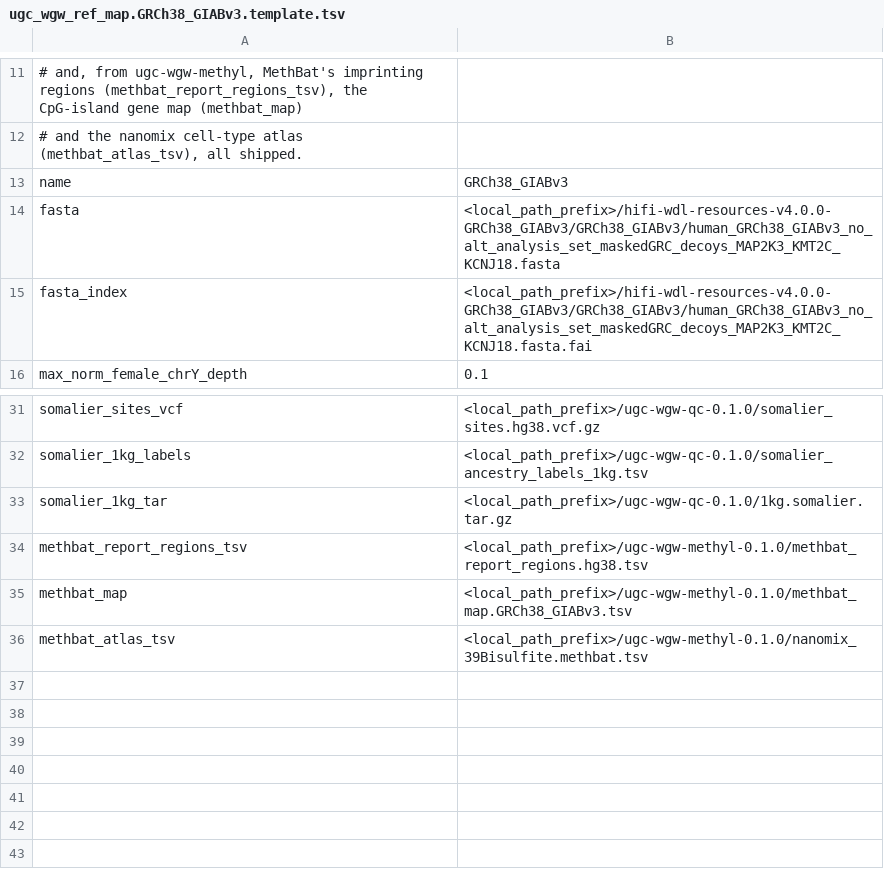
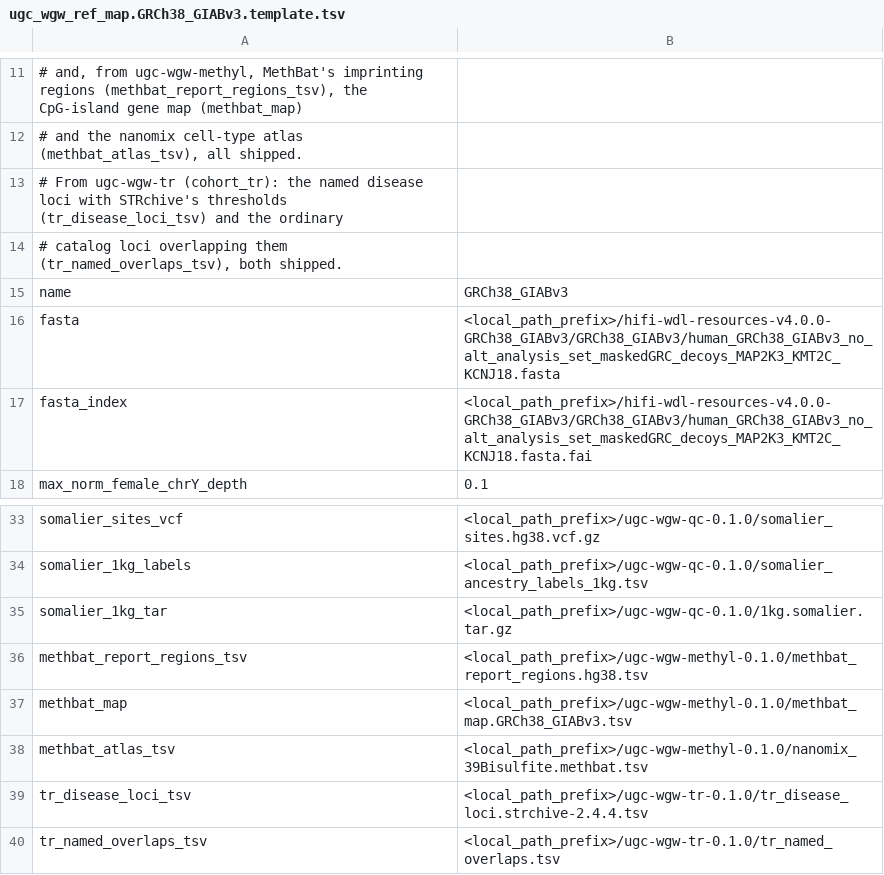
Before and after one commit to UppsalaGenomeCenter/ugc-wgw, a TSV file: references/ugc_wgw_ref_map.GRCh38_GIABv3.template.tsv, drawn as a sheet; only a part is shown, gaps mark what is left out.

```diff
--- a/references/ugc_wgw_ref_map.GRCh38_GIABv3.template.tsv
+++ b/references/ugc_wgw_ref_map.GRCh38_GIABv3.template.tsv
@@ -12,2 +12,4 @@
 # and the nanomix cell-type atlas (methbat_atlas_tsv), all shipped.
+# From ugc-wgw-tr (cohort_tr): the named disease loci with STRchive's thresholds (tr_disease_loci_tsv) and the ordinary
+# catalog loci overlapping them (tr_named_overlaps_tsv), both shipped.
 name	GRCh38_GIABv3
@@ -36 +38,3 @@ methbat_map	<local_path_prefix>/ugc-wgw-methyl-0.1.0/methbat_map.GRCh38_GIABv3.t
 methbat_atlas_tsv	<local_path_prefix>/ugc-wgw-methyl-0.1.0/nanomix_39Bisulfite.methbat.tsv
+tr_disease_loci_tsv	<local_path_prefix>/ugc-wgw-tr-0.1.0/tr_disease_loci.strchive-2.4.4.tsv
+tr_named_overlaps_tsv	<local_path_prefix>/ugc-wgw-tr-0.1.0/tr_named_overlaps.tsv
```
Also changed, not shown: backends/hpc/resources.declared.tsv, 54 other files.
